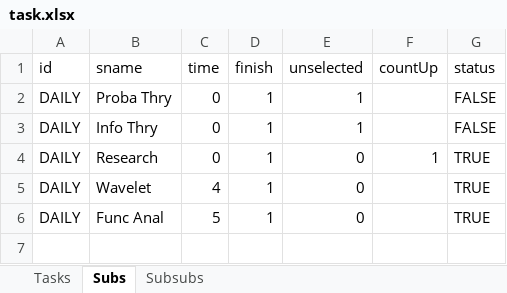
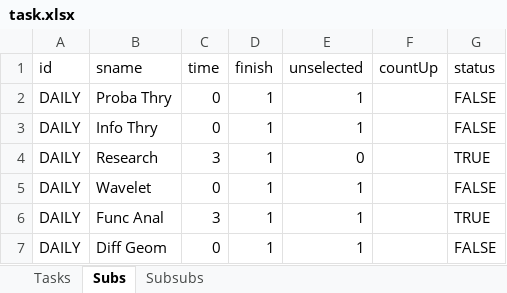
Before and after one commit to thinhhoang95/pay-me, an Excel workbook: task.xlsx, sheet Subs, drawn as a sheet; values as stored, in another font and other column widths than the file's, no borders; conditional formats not drawn; the diff names each change by its address in the sheet, - before the commit and + after, or states it on an @@ line.

```diff
--- a/task.xlsx (sheet Subs)
+++ b/task.xlsx (sheet Subs)
-C4 (time): 0
+C4 (time): 3
-F4 (countUp): 1
+F4 (countUp): (empty)
-C5 (time): 4
+C5 (time): 0
-E5:E6 (unselected): 0
+E5:E6 (unselected): 1
-G5 (status): TRUE
+G5 (status): FALSE
-C6 (time): 5
+C6 (time): 3
+row 7: DAILY | Diff Geom | 0 | 1 | 1 |  | FALSE
```
Also changed, not shown: sheet Subsubs, sheet Tasks, 5 other files.
